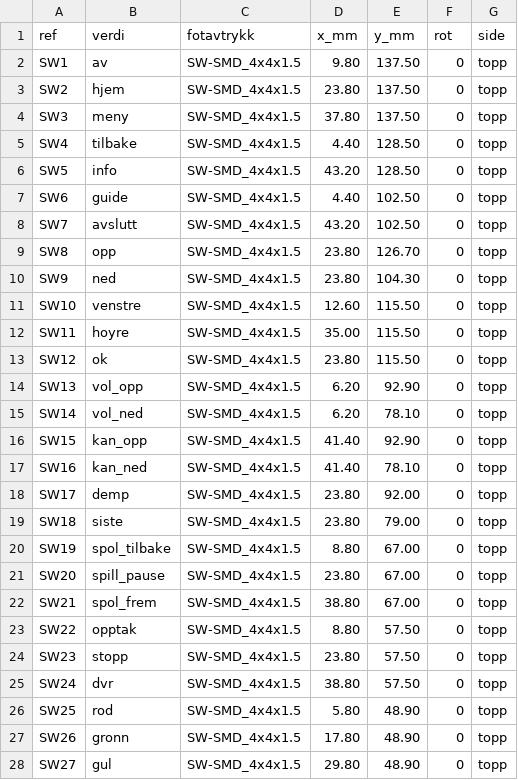
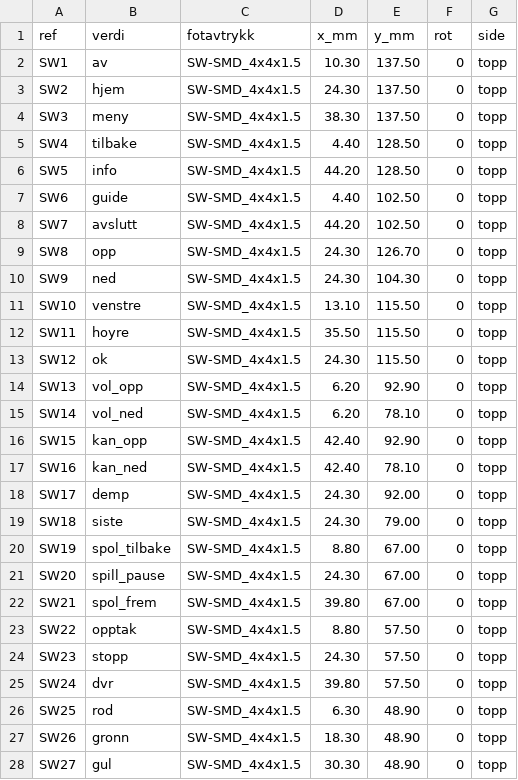
Before and after one commit to SebastianKristo/pult-forsterker, a CSV file: kabinett/fjernkontroll/tastekort/plassering.csv, drawn as a sheet; only a part is shown; the diff covers the shown part only.

```diff
--- a/kabinett/fjernkontroll/tastekort/plassering.csv
+++ b/kabinett/fjernkontroll/tastekort/plassering.csv
@@ -1,28 +1,28 @@
 ref,verdi,fotavtrykk,x_mm,y_mm,rot,side
-SW1,av,SW-SMD_4x4x1.5,9.80,137.50,0,topp
-SW2,hjem,SW-SMD_4x4x1.5,23.80,137.50,0,topp
-SW3,meny,SW-SMD_4x4x1.5,37.80,137.50,0,topp
+SW1,av,SW-SMD_4x4x1.5,10.30,137.50,0,topp
+SW2,hjem,SW-SMD_4x4x1.5,24.30,137.50,0,topp
+SW3,meny,SW-SMD_4x4x1.5,38.30,137.50,0,topp
 SW4,tilbake,SW-SMD_4x4x1.5,4.40,128.50,0,topp
-SW5,info,SW-SMD_4x4x1.5,43.20,128.50,0,topp
+SW5,info,SW-SMD_4x4x1.5,44.20,128.50,0,topp
 SW6,guide,SW-SMD_4x4x1.5,4.40,102.50,0,topp
-SW7,avslutt,SW-SMD_4x4x1.5,43.20,102.50,0,topp
-SW8,opp,SW-SMD_4x4x1.5,23.80,126.70,0,topp
-SW9,ned,SW-SMD_4x4x1.5,23.80,104.30,0,topp
-SW10,venstre,SW-SMD_4x4x1.5,12.60,115.50,0,topp
-SW11,hoyre,SW-SMD_4x4x1.5,35.00,115.50,0,topp
-SW12,ok,SW-SMD_4x4x1.5,23.80,115.50,0,topp
+SW7,avslutt,SW-SMD_4x4x1.5,44.20,102.50,0,topp
+SW8,opp,SW-SMD_4x4x1.5,24.30,126.70,0,topp
+SW9,ned,SW-SMD_4x4x1.5,24.30,104.30,0,topp
+SW10,venstre,SW-SMD_4x4x1.5,13.10,115.50,0,topp
+SW11,hoyre,SW-SMD_4x4x1.5,35.50,115.50,0,topp
+SW12,ok,SW-SMD_4x4x1.5,24.30,115.50,0,topp
 SW13,vol_opp,SW-SMD_4x4x1.5,6.20,92.90,0,topp
 SW14,vol_ned,SW-SMD_4x4x1.5,6.20,78.10,0,topp
-SW15,kan_opp,SW-SMD_4x4x1.5,41.40,92.90,0,topp
-SW16,kan_ned,SW-SMD_4x4x1.5,41.40,78.10,0,topp
-SW17,demp,SW-SMD_4x4x1.5,23.80,92.00,0,topp
-SW18,siste,SW-SMD_4x4x1.5,23.80,79.00,0,topp
+SW15,kan_opp,SW-SMD_4x4x1.5,42.40,92.90,0,topp
+SW16,kan_ned,SW-SMD_4x4x1.5,42.40,78.10,0,topp
+SW17,demp,SW-SMD_4x4x1.5,24.30,92.00,0,topp
+SW18,siste,SW-SMD_4x4x1.5,24.30,79.00,0,topp
 SW19,spol_tilbake,SW-SMD_4x4x1.5,8.80,67.00,0,topp
-SW20,spill_pause,SW-SMD_4x4x1.5,23.80,67.00,0,topp
-SW21,spol_frem,SW-SMD_4x4x1.5,38.80,67.00,0,topp
+SW20,spill_pause,SW-SMD_4x4x1.5,24.30,67.00,0,topp
+SW21,spol_frem,SW-SMD_4x4x1.5,39.80,67.00,0,topp
 SW22,opptak,SW-SMD_4x4x1.5,8.80,57.50,0,topp
-SW23,stopp,SW-SMD_4x4x1.5,23.80,57.50,0,topp
-SW24,dvr,SW-SMD_4x4x1.5,38.80,57.50,0,topp
-SW25,rod,SW-SMD_4x4x1.5,5.80,48.90,0,topp
-SW26,gronn,SW-SMD_4x4x1.5,17.80,48.90,0,topp
-SW27,gul,SW-SMD_4x4x1.5,29.80,48.90,0,topp
+SW23,stopp,SW-SMD_4x4x1.5,24.30,57.50,0,topp
+SW24,dvr,SW-SMD_4x4x1.5,39.80,57.50,0,topp
+SW25,rod,SW-SMD_4x4x1.5,6.30,48.90,0,topp
+SW26,gronn,SW-SMD_4x4x1.5,18.30,48.90,0,topp
+SW27,gul,SW-SMD_4x4x1.5,30.30,48.90,0,topp
```
Also changed, not shown: 20 edited cells elsewhere in this file, 38 other files.
